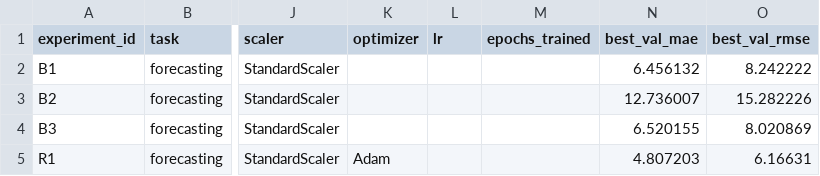
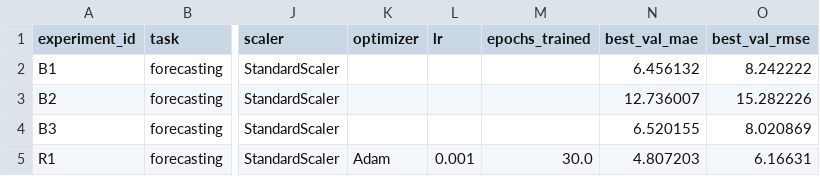
Before and after one commit to 12hennesy17/MLtask, a CSV file: homeworks/HW12/artifacts/runs.csv, drawn as a sheet; only a part is shown, gaps mark what is left out; the diff names each change by its address in the sheet, - before the commit and + after, or states it on an @@ line.

```diff
--- a/homeworks/HW12/artifacts/runs.csv
+++ b/homeworks/HW12/artifacts/runs.csv
-L5 (lr): (empty)
+L5 (lr): 0.001
-M5 (epochs_trained): (empty)
+M5 (epochs_trained): 30.0
```
Also changed, not shown: 1 other file.
